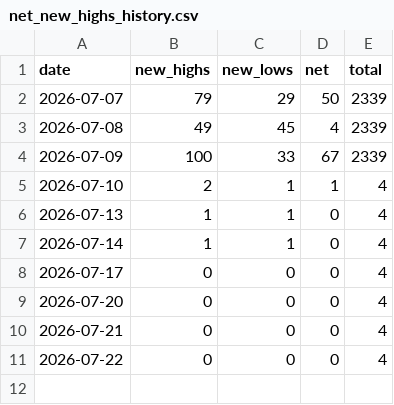
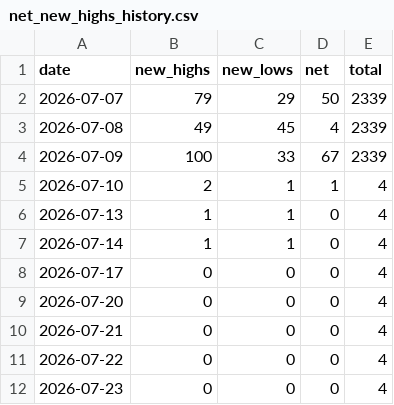
Before and after one commit to pranay29-bit/momentum-alpha-volume-test, a CSV file: data/net_new_highs_history.csv, drawn as a sheet; the diff names each change by its address in the sheet, - before the commit and + after, or states it on an @@ line.

```diff
--- a/data/net_new_highs_history.csv
+++ b/data/net_new_highs_history.csv
+row 12: 2026-07-23 | 0 | 0 | 0 | 4
```
Also changed, not shown: 6 other files.
